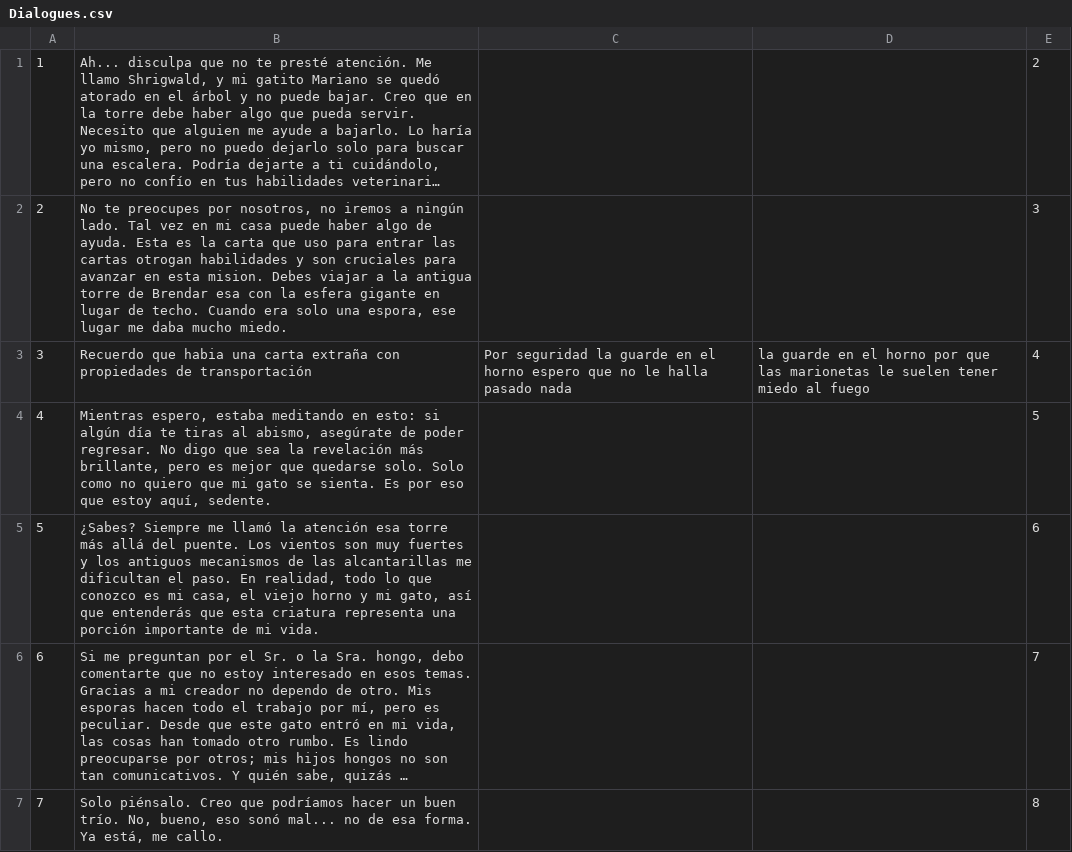
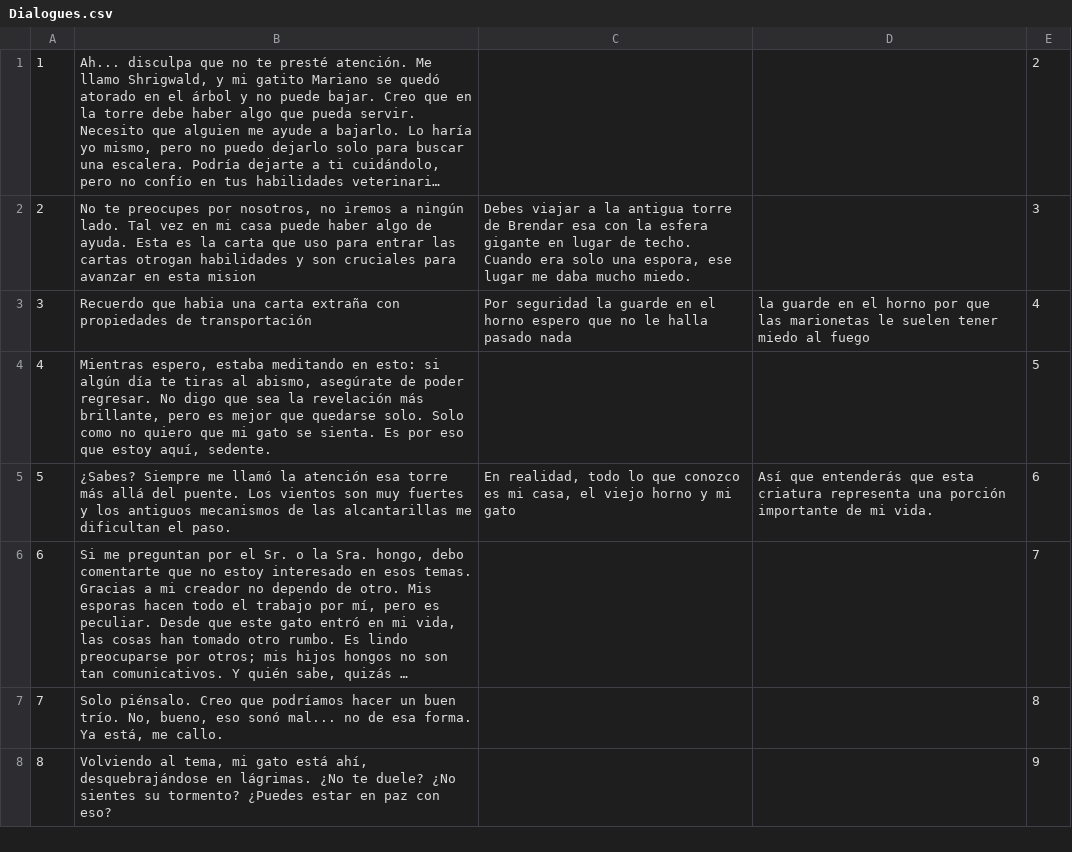
Before and after one commit to BlancoAg/DUM, a CSV file: Assets/Resources/Dialogues.csv, drawn as a sheet; only a part is shown; the shorter side is filled out with more unchanged rows; long unchanged cells end in …; the diff names each change by its address in the sheet, - before the commit and + after, or states it on an @@ line.

Commit message:
Dialogues corrected

```diff
--- a/Assets/Resources/Dialogues.csv
+++ b/Assets/Resources/Dialogues.csv
-B2: …en esta mision. Debes viajar a la antigua torre de Brendar esa con la esfera gigante en lugar de techo. Cuando era solo una espora, ese lugar me daba mucho miedo.
+B2: …en esta mision
-C2: (empty)
+C2: Debes viajar a la antigua torre de Brendar esa con la esfera gigante en lugar de techo. Cuando era solo una espora, ese lugar me daba mucho miedo.
-B5: …el paso. En realidad, todo lo que conozco es mi casa, el viejo horno y mi gato, así que entenderás que esta criatura representa una porción importante de mi vida.
+B5: …el paso.
-C5: (empty)
+C5: En realidad, todo lo que conozco es mi casa, el viejo horno y mi gato
-D5: (empty)
+D5: Así que entenderás que esta criatura representa una porción importante de mi vida.
```
Also changed, not shown: 1 other file.
